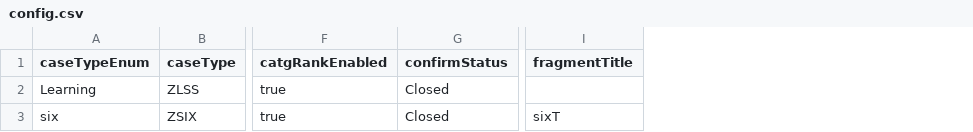
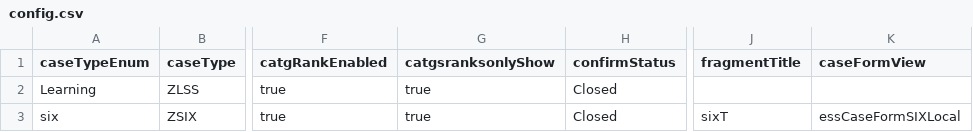
Before and after one commit to sunny13nitk/ESMSelfSrv, a CSV file: srv/src/main/resources/configCatg/config.csv, drawn as a sheet; only a part is shown, gaps mark what is left out; the diff names each change by its address in the sheet, - before the commit and + after, or states it on an @@ line.

Commit message:
local six case form load - POST and ESS Controllers

```diff
--- a/srv/src/main/resources/configCatg/config.csv
+++ b/srv/src/main/resources/configCatg/config.csv
+column G (catgsranksonlyShow), rows 2-3: true | true
+column K (caseFormView), row 3: essCaseFormSIXLocal
```
Also changed, not shown: 14 other files.
